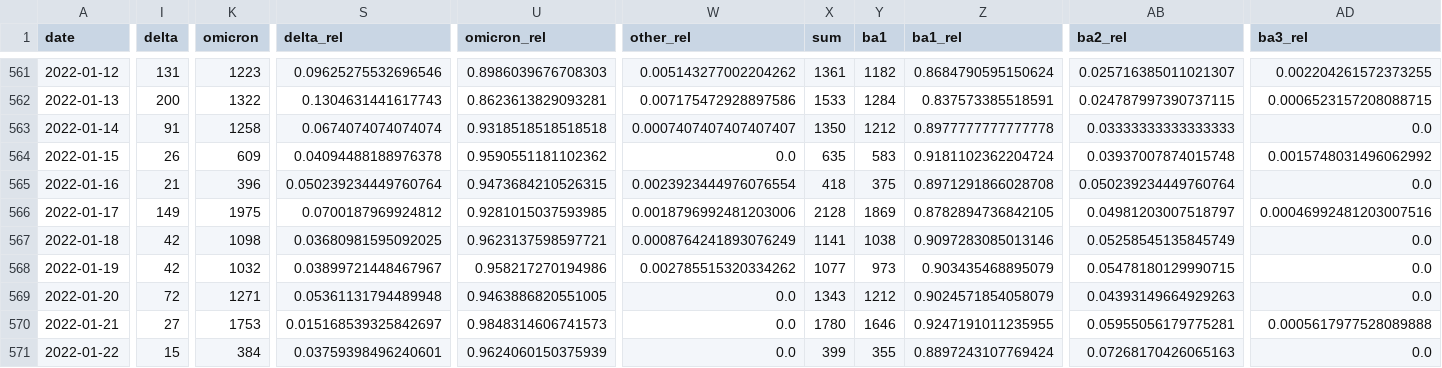
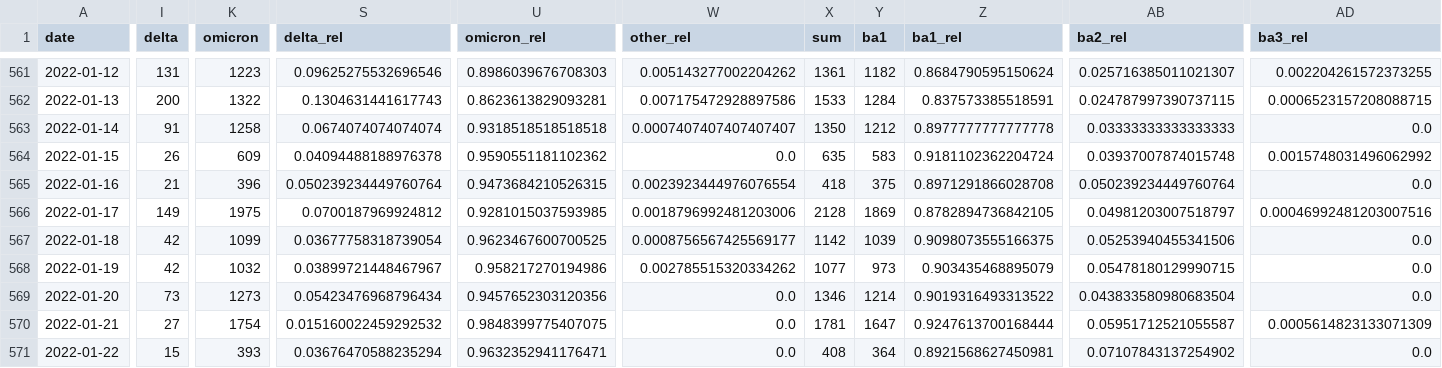
Before and after one commit to erikjs14/next-variants, a CSV file: data/agg_data.csv, drawn as a sheet; only a part is shown, gaps mark what is left out; the diff covers the shown part only; the diff names each change by its address in the sheet, - before the commit and + after, or states it on an @@ line.

```diff
--- a/data/agg_data.csv
+++ b/data/agg_data.csv
-K567 (omicron): 1098
+K567 (omicron): 1099
-S567 (delta_rel): 0.03680981595092025
+S567 (delta_rel): 0.03677758318739054
-U567 (omicron_rel): 0.9623137598597721
+U567 (omicron_rel): 0.9623467600700525
-W567 (other_rel): 0.0008764241893076249
+W567 (other_rel): 0.0008756567425569177
-X567 (sum): 1141
+X567 (sum): 1142
-Y567 (ba1): 1038
+Y567 (ba1): 1039
-Z567 (ba1_rel): 0.9097283085013146
+Z567 (ba1_rel): 0.9098073555166375
-AB567 (ba2_rel): 0.05258545135845749
+AB567 (ba2_rel): 0.05253940455341506
-I569 (delta): 72
+I569 (delta): 73
-K569 (omicron): 1271
+K569 (omicron): 1273
-S569 (delta_rel): 0.05361131794489948
+S569 (delta_rel): 0.05423476968796434
-U569 (omicron_rel): 0.9463886820551005
+U569 (omicron_rel): 0.9457652303120356
-X569 (sum): 1343
+X569 (sum): 1346
-Y569 (ba1): 1212
+Y569 (ba1): 1214
-Z569 (ba1_rel): 0.9024571854058079
+Z569 (ba1_rel): 0.9019316493313522
-AB569 (ba2_rel): 0.04393149664929263
+AB569 (ba2_rel): 0.043833580980683504
-K570 (omicron): 1753
+K570 (omicron): 1754
-S570 (delta_rel): 0.015168539325842697
+S570 (delta_rel): 0.015160022459292532
-U570 (omicron_rel): 0.9848314606741573
+U570 (omicron_rel): 0.9848399775407075
-X570 (sum): 1780
+X570 (sum): 1781
-Y570 (ba1): 1646
+Y570 (ba1): 1647
-Z570 (ba1_rel): 0.9247191011235955
+Z570 (ba1_rel): 0.9247613700168444
-AB570 (ba2_rel): 0.05955056179775281
+AB570 (ba2_rel): 0.05951712521055587
-AD570 (ba3_rel): 0.0005617977528089888
+AD570 (ba3_rel): 0.0005614823133071309
-K571 (omicron): 384
+K571 (omicron): 393
-S571 (delta_rel): 0.03759398496240601
+S571 (delta_rel): 0.03676470588235294
-U571 (omicron_rel): 0.9624060150375939
+U571 (omicron_rel): 0.9632352941176471
-X571 (sum): 399
+X571 (sum): 408
-Y571 (ba1): 355
+Y571 (ba1): 364
-Z571 (ba1_rel): 0.8897243107769424
+Z571 (ba1_rel): 0.8921568627450981
-AB571 (ba2_rel): 0.07268170426065163
+AB571 (ba2_rel): 0.07107843137254902
```
Also changed, not shown: 87 edited cells elsewhere in this file, data/agg_data_rolling.csv, data/growth_fit/ba1.csv, 4 other files.
